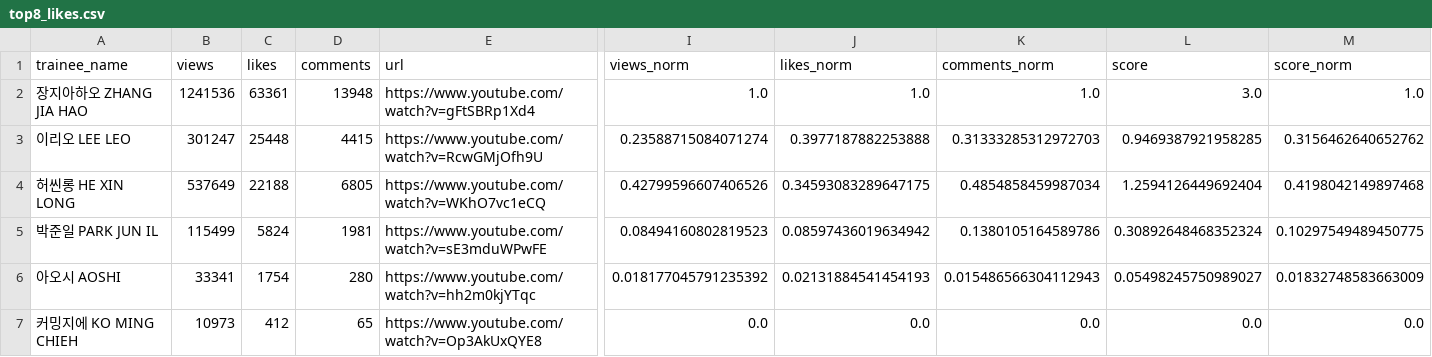
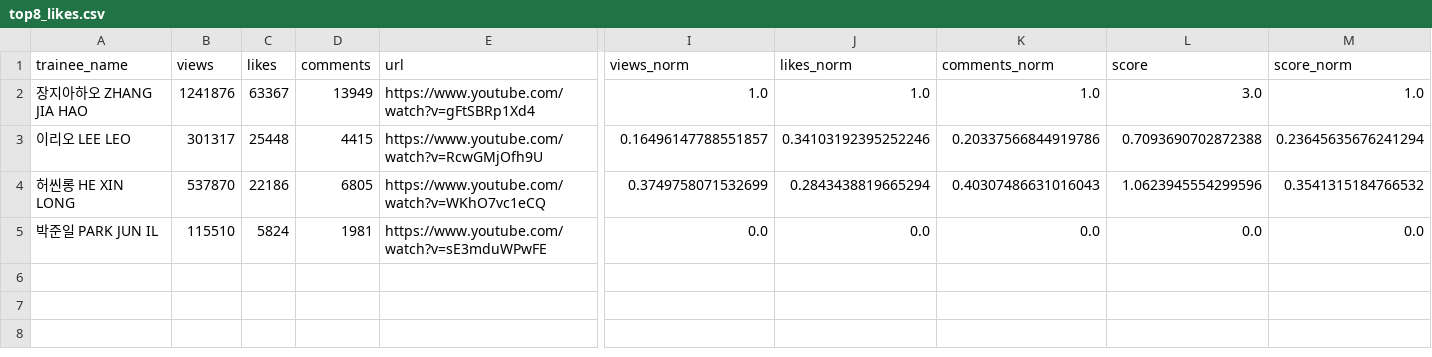
Before and after one commit to b2p-analysis/fancams, a CSV file: data/top8_likes.csv, drawn as a sheet; only a part is shown, gaps mark what is left out; rows hold the shown columns only; the diff names each change by its address in the sheet, - before the commit and + after, or states it on an @@ line.

```diff
--- a/data/top8_likes.csv
+++ b/data/top8_likes.csv
-B2 (views): 1241536
+B2 (views): 1241876
-C2 (likes): 63361
+C2 (likes): 63367
-D2 (comments): 13948
+D2 (comments): 13949
-B3 (views): 301247
+B3 (views): 301317
-I3 (views_norm): 0.23588715084071274
+I3 (views_norm): 0.16496147788551857
-J3 (likes_norm): 0.3977187882253888
+J3 (likes_norm): 0.34103192395252246
-K3 (comments_norm): 0.31333285312972703
+K3 (comments_norm): 0.20337566844919786
-L3 (score): 0.9469387921958285
+L3 (score): 0.7093690702872388
-M3 (score_norm): 0.3156462640652762
+M3 (score_norm): 0.23645635676241294
-B4 (views): 537649
+B4 (views): 537870
-C4 (likes): 22188
+C4 (likes): 22186
-I4 (views_norm): 0.42799596607406526
+I4 (views_norm): 0.3749758071532699
-J4 (likes_norm): 0.34593083289647175
+J4 (likes_norm): 0.2843438819665294
-K4 (comments_norm): 0.4854858459987034
+K4 (comments_norm): 0.40307486631016043
-L4 (score): 1.2594126449692404
+L4 (score): 1.0623945554299596
-M4 (score_norm): 0.4198042149897468
+M4 (score_norm): 0.3541315184766532
-B5 (views): 115499
+B5 (views): 115510
-I5 (views_norm): 0.08494160802819523
+I5 (views_norm): 0.0
-J5 (likes_norm): 0.08597436019634942
+J5 (likes_norm): 0.0
-K5 (comments_norm): 0.1380105164589786
+K5 (comments_norm): 0.0
-L5 (score): 0.30892648468352324
+L5 (score): 0.0
-M5 (score_norm): 0.10297549489450775
+M5 (score_norm): 0.0
-row 6: 아오시 AOSHI | 33341 | 1754 | 280 | https://www.youtube.com/watch?v=hh2m0kjYTqc | 0.018177045791235392 | 0.02131884541454193 | 0.015486566304112943 | 0.05498245750989027 | 0.01832748583663009
-row 7: 커밍지에 KO MING CHIEH | 10973 | 412 | 65 | https://www.youtube.com/watch?v=Op3AkUxQYE8 | 0.0 | 0.0 | 0.0 | 0.0 | 0.0
```
Also changed, not shown: data/history.csv, 3 other files.
